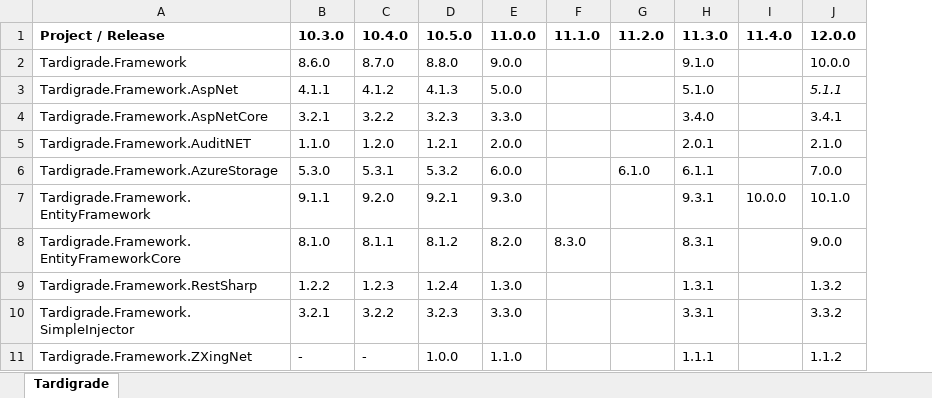
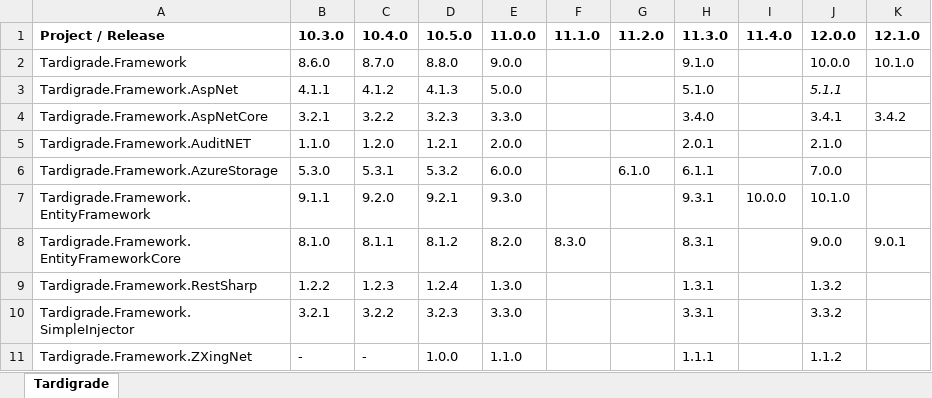
Before and after one commit to CaptainMesomorph/tardigrade-framework, an Excel workbook: Project version numbers.xlsx, sheet Tardigrade, drawn as a sheet; values as stored, in another font and other column widths than the file's, no borders; the diff names each change by its address in the sheet, - before the commit and + after, or states it on an @@ line.

```diff
--- a/Project version numbers.xlsx (sheet Tardigrade)
+++ b/Project version numbers.xlsx (sheet Tardigrade)
+column K (12.1.0), rows 2-8: 10.1.0 |  | 3.4.2 |  |  |  | 9.0.1
```
Also changed, not shown: 20 other files.
